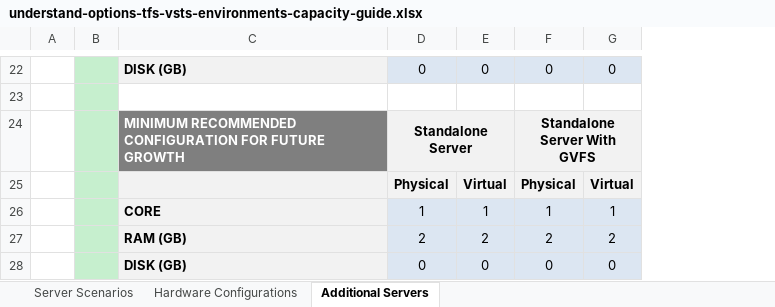
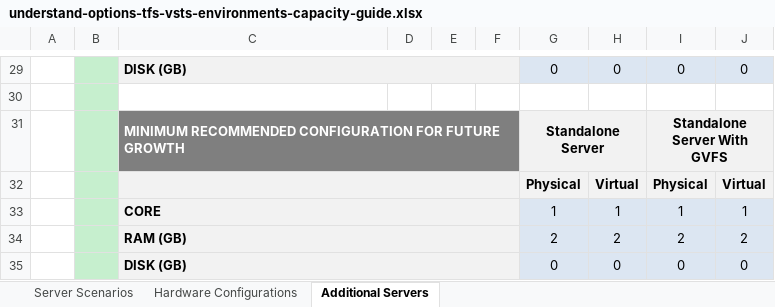
Before and after one commit to ALM-Rangers/Guidance, an Excel workbook: src/Planning/understand-options-tfs-vsts-environments-capacity-guide.xlsx, sheet Additional Servers, drawn as a sheet; only a part is shown, gaps mark what is left out; values as stored, in another font and other column widths than the file's, no borders; conditional formats not drawn; removed rows and columns are numbered as before the commit, all else as after; the diff covers the shown part only; the diff names each change by its address in the sheet, - before the commit and + after, or states it on an @@ line.

```diff
--- a/src/Planning/understand-options-tfs-vsts-environments-capacity-guide.xlsx (sheet Additional Servers)
+++ b/src/Planning/understand-options-tfs-vsts-environments-capacity-guide.xlsx (sheet Additional Servers)
-column A, empty
+column A, empty
+column D, empty
+column E, empty
+column F, empty
+C29:F29 merged
+C31:F31 merged
+C32:F32 merged
+C33:F33 merged
+C34:F34 merged
+C35:F35 merged
```
Also changed, not shown: 7 added rows, 3 edited cells and merged cells elsewhere in this sheet, sheet Server Scenarios, sheet Hardware Configurations, formulas that keep their value, charts or pictures.
